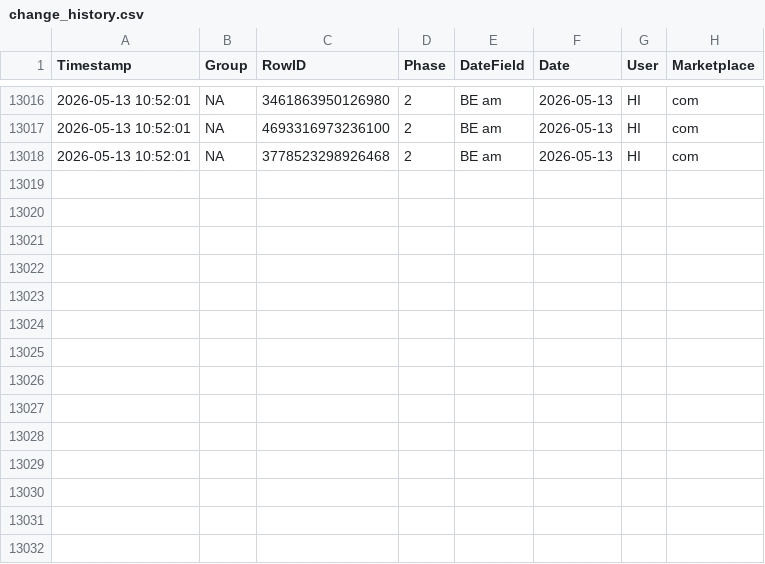
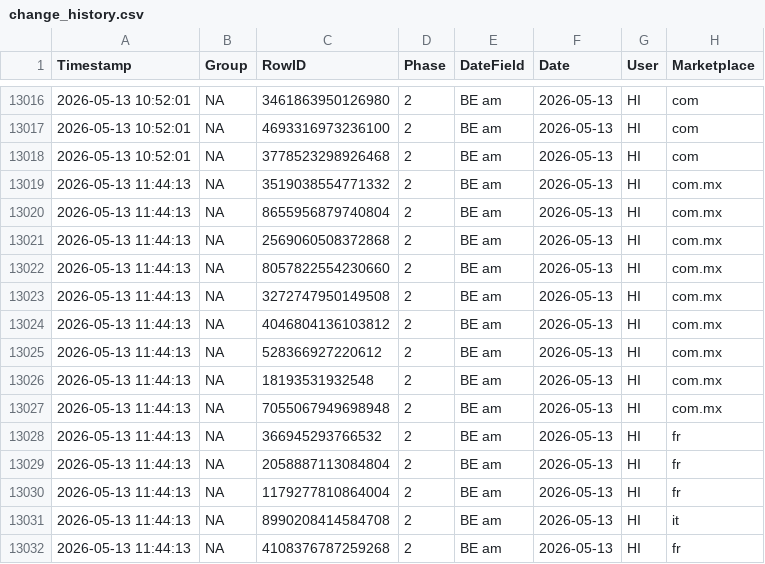
Before and after one commit to fmossig/smartsheet-tracker, a CSV file: tracking_data/change_history.csv, drawn as a sheet; only a part is shown, gaps mark what is left out.

```diff
--- a/tracking_data/change_history.csv
+++ b/tracking_data/change_history.csv
@@ -13018 +13018,15 @@ Timestamp,Group,RowID,Phase,DateField,Date,User,Marketplace
 2026-05-13 10:52:01,NA,3778523298926468,2,BE am,2026-05-13,HI,com
+2026-05-13 11:44:13,NA,3519038554771332,2,BE am,2026-05-13,HI,com.mx
+2026-05-13 11:44:13,NA,8655956879740804,2,BE am,2026-05-13,HI,com.mx
+2026-05-13 11:44:13,NA,2569060508372868,2,BE am,2026-05-13,HI,com.mx
+2026-05-13 11:44:13,NA,8057822554230660,2,BE am,2026-05-13,HI,com.mx
+2026-05-13 11:44:13,NA,3272747950149508,2,BE am,2026-05-13,HI,com.mx
+2026-05-13 11:44:13,NA,4046804136103812,2,BE am,2026-05-13,HI,com.mx
+2026-05-13 11:44:13,NA,528366927220612,2,BE am,2026-05-13,HI,com.mx
+2026-05-13 11:44:13,NA,18193531932548,2,BE am,2026-05-13,HI,com.mx
+2026-05-13 11:44:13,NA,7055067949698948,2,BE am,2026-05-13,HI,com.mx
+2026-05-13 11:44:13,NA,366945293766532,2,BE am,2026-05-13,HI,fr
+2026-05-13 11:44:13,NA,2058887113084804,2,BE am,2026-05-13,HI,fr
+2026-05-13 11:44:13,NA,1179277810864004,2,BE am,2026-05-13,HI,fr
+2026-05-13 11:44:13,NA,8990208414584708,2,BE am,2026-05-13,HI,it
+2026-05-13 11:44:13,NA,4108376787259268,2,BE am,2026-05-13,HI,fr
```
Also changed, not shown: 1 other file.
